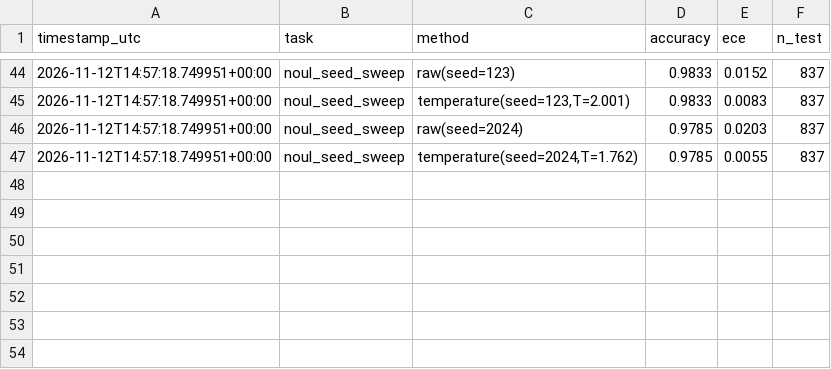
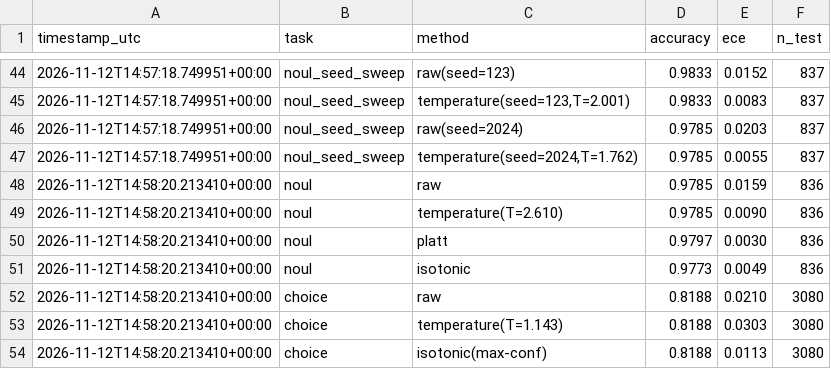
Before and after one commit to mit37/BEMA, a CSV file: results_log.csv, drawn as a sheet; only a part is shown, gaps mark what is left out; the diff names each change by its address in the sheet, - before the commit and + after, or states it on an @@ line.

```diff
--- a/results_log.csv
+++ b/results_log.csv
+row 48: 2026-11-12T14:58:20.213410+00:00 | noul | raw | 0.9785 | 0.0159 | 836
+row 49: 2026-11-12T14:58:20.213410+00:00 | noul | temperature(T=2.610) | 0.9785 | 0.0090 | 836
+row 50: 2026-11-12T14:58:20.213410+00:00 | noul | platt | 0.9797 | 0.0030 | 836
+row 51: 2026-11-12T14:58:20.213410+00:00 | noul | isotonic | 0.9773 | 0.0049 | 836
+row 52: 2026-11-12T14:58:20.213410+00:00 | choice | raw | 0.8188 | 0.0210 | 3080
+row 53: 2026-11-12T14:58:20.213410+00:00 | choice | temperature(T=1.143) | 0.8188 | 0.0303 | 3080
+row 54: 2026-11-12T14:58:20.213410+00:00 | choice | isotonic(max-conf) | 0.8188 | 0.0113 | 3080
```
Also changed, not shown: 2 other files.
